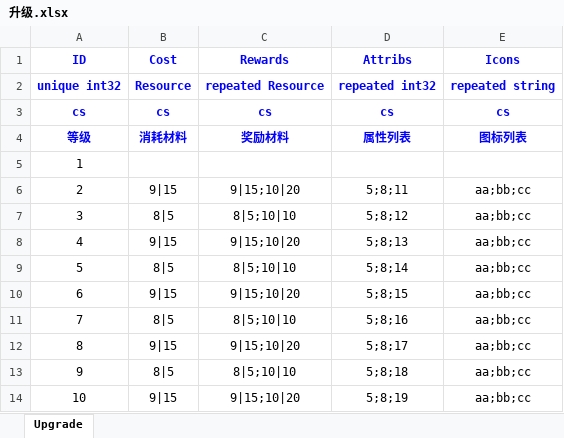
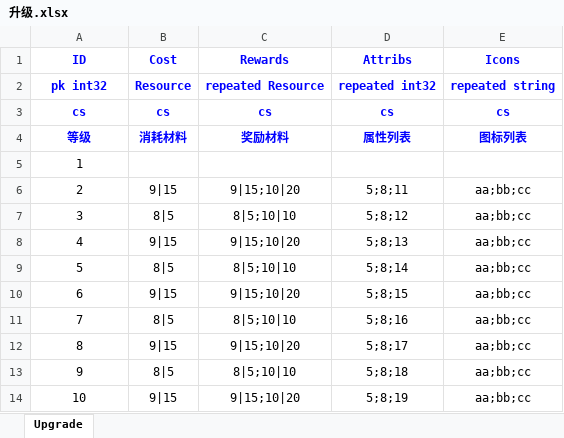
Before and after one commit to gamecat6688/excel2pb, an Excel workbook: assets/xls/升级.xlsx, sheet Upgrade, drawn as a sheet; values as stored, in another font and other column widths than the file's, no borders; the diff names each change by its address in the sheet, - before the commit and + after, or states it on an @@ line.

```diff
--- a/assets/xls/升级.xlsx (sheet Upgrade)
+++ b/assets/xls/升级.xlsx (sheet Upgrade)
-A2 (ID): unique int32
+A2 (ID): pk int32
```
Also changed, not shown: assets/xls/物品.xlsx, 3 other files.
